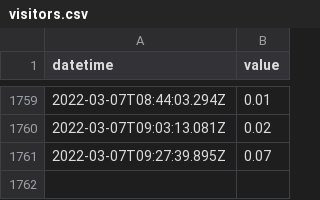
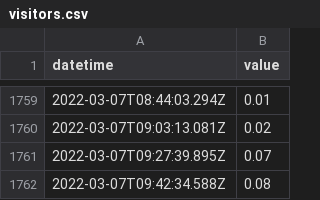
Before and after one commit to ioboi/obloc-data, a CSV file: visitors.csv, drawn as a sheet; only a part is shown, gaps mark what is left out; the diff names each change by its address in the sheet, - before the commit and + after, or states it on an @@ line.

Commit message:
Flat: latest data (2022-03-07T09:42:34.674Z) {   "date": "2022-03-07T09:42:34.674Z",   "files": [     {       "name": "visitors.csv",       "deltaBytes": 30,       "source": "https://obloc.ch/cms/wp-content/plugins/guestcounter/utilization.php"     }   ] }

```diff
--- a/visitors.csv
+++ b/visitors.csv
+row 1762: 2022-03-07T09:42:34.588Z | 0.08
```
